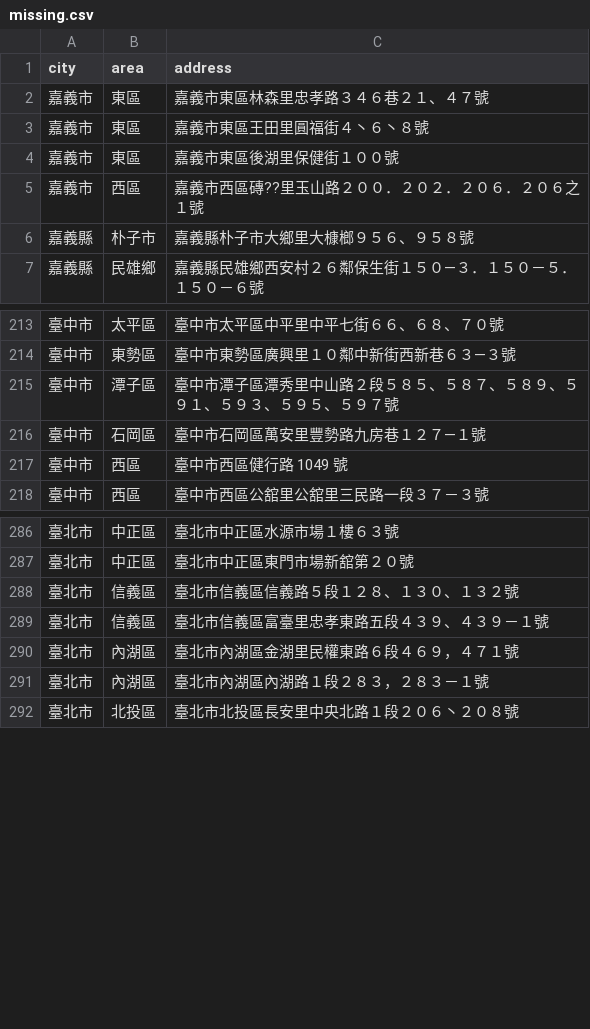
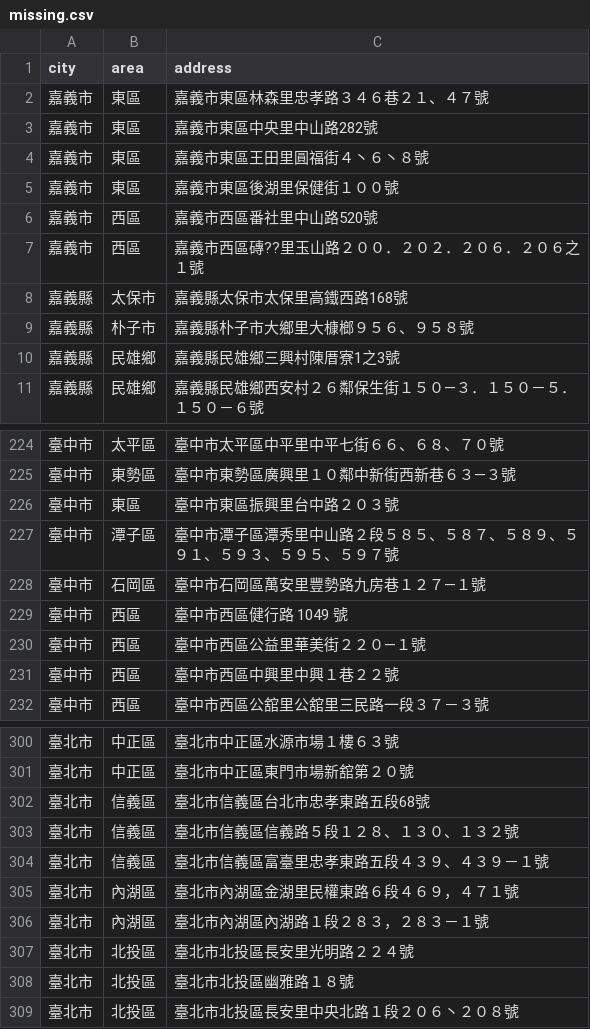
Before and after one commit to kiang/foodlover.tw, a CSV file: raw/missing.csv, drawn as a sheet; only a part is shown, gaps mark what is left out; the diff covers the shown part only; the diff names each change by its address in the sheet, - before the commit and + after, or states it on an @@ line.

Commit message:
update data

```diff
--- a/raw/missing.csv
+++ b/raw/missing.csv
+row 3: 嘉義市 | 東區 | 嘉義市東區中央里中山路282號
+row 6: 嘉義市 | 西區 | 嘉義市西區番社里中山路520號
+row 8: 嘉義縣 | 太保市 | 嘉義縣太保市太保里高鐵西路168號
+row 10: 嘉義縣 | 民雄鄉 | 嘉義縣民雄鄉三興村陳厝寮1之3號
+row 226: 臺中市 | 東區 | 臺中市東區振興里台中路２０３號
+row 230: 臺中市 | 西區 | 臺中市西區公益里華美街２２０―１號
+row 231: 臺中市 | 西區 | 臺中市西區中興里中興１巷２２號
+row 302: 臺北市 | 信義區 | 臺北市信義區台北市忠孝東路五段68號
+row 307: 臺北市 | 北投區 | 臺北市北投區長安里光明路２２４號
+row 308: 臺北市 | 北投區 | 臺北市北投區幽雅路１８號
```
Also changed, not shown: 17 added rows elsewhere in this file, 33 other files.
